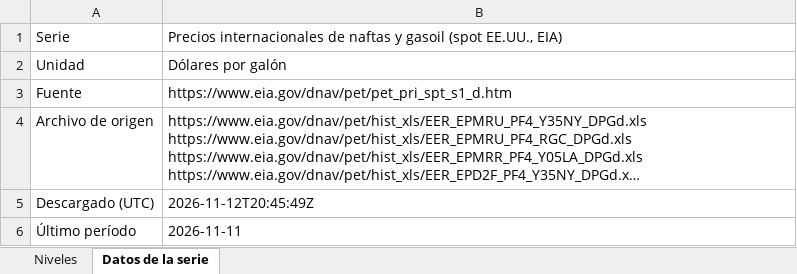
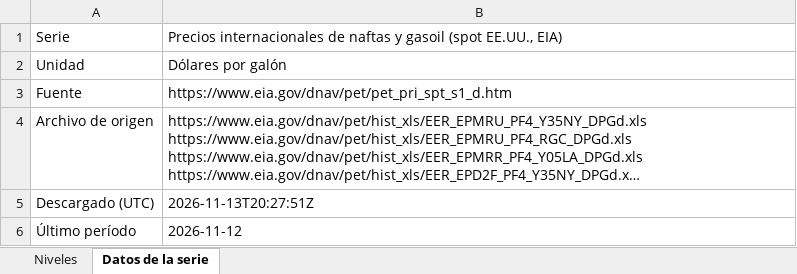
Before and after one commit to rodrigotperelsztein-source/monitor-series, an Excel workbook: data/excel/refinados.xlsx, sheet Datos de la serie, drawn as a sheet; long unchanged cells end in …; values as stored, in another font and other column widths than the file's, no borders; the diff names each change by its address in the sheet, - before the commit and + after, or states it on an @@ line.

```diff
--- a/data/excel/refinados.xlsx (sheet Datos de la serie)
+++ b/data/excel/refinados.xlsx (sheet Datos de la serie)
-B5: 2026-11-12T20:45:49Z
+B5: 2026-11-13T20:27:51Z
-B6: 2026-11-11
+B6: 2026-11-12
```
Also changed, not shown: sheet Niveles, data/excel/petroleo.xlsx, data/excel/petroleo_mensual.xlsx, 21 other files.
